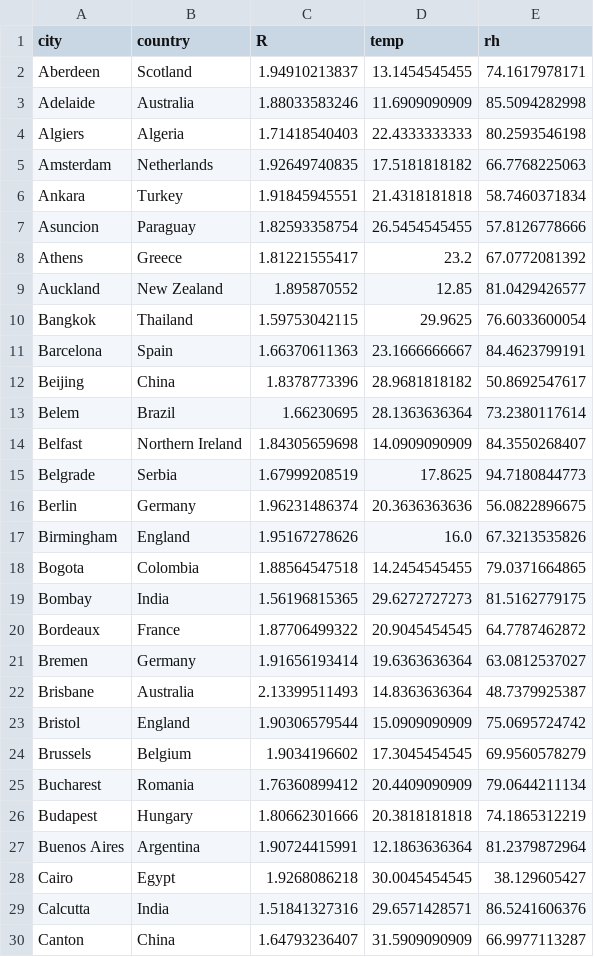
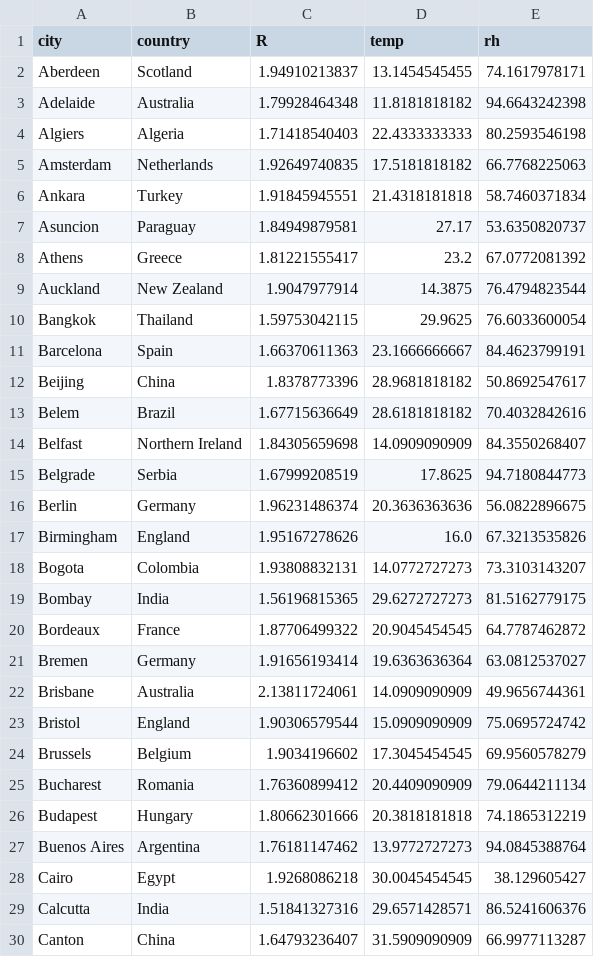
Before and after one commit to KL-ice/Temp-R-value, a CSV file: Rlastday.csv, drawn as a sheet; only a part is shown; the diff covers the shown part only.

```diff
--- a/Rlastday.csv
+++ b/Rlastday.csv
@@ -2,3 +2,3 @@ city,country,R,temp,rh
 Aberdeen,Scotland,1.94910213837,13.1454545455,74.1617978171
-Adelaide,Australia,1.88033583246,11.6909090909,85.5094282998
+Adelaide,Australia,1.79928464348,11.8181818182,94.6643242398
 Algiers,Algeria,1.71418540403,22.4333333333,80.2593546198
@@ -6,5 +6,5 @@ Amsterdam,Netherlands,1.92649740835,17.5181818182,66.7768225063
 Ankara,Turkey,1.91845945551,21.4318181818,58.7460371834
-Asuncion,Paraguay,1.82593358754,26.5454545455,57.8126778666
+Asuncion,Paraguay,1.84949879581,27.17,53.6350820737
 Athens,Greece,1.81221555417,23.2,67.0772081392
-Auckland,New Zealand,1.895870552,12.85,81.0429426577
+Auckland,New Zealand,1.9047977914,14.3875,76.4794823544
 Bangkok,Thailand,1.59753042115,29.9625,76.6033600054
@@ -12,3 +12,3 @@ Barcelona,Spain,1.66370611363,23.1666666667,84.4623799191
 Beijing,China,1.8378773396,28.9681818182,50.8692547617
-Belem,Brazil,1.66230695,28.1363636364,73.2380117614
+Belem,Brazil,1.67715636649,28.6181818182,70.4032842616
 Belfast,Northern Ireland,1.84305659698,14.0909090909,84.3550268407
@@ -17,3 +17,3 @@ Berlin,Germany,1.96231486374,20.3636363636,56.0822896675
 Birmingham,England,1.95167278626,16.0,67.3213535826
-Bogota,Colombia,1.88564547518,14.2454545455,79.0371664865
+Bogota,Colombia,1.93808832131,14.0772727273,73.3103143207
 Bombay,India,1.56196815365,29.6272727273,81.5162779175
@@ -21,3 +21,3 @@ Bordeaux,France,1.87706499322,20.9045454545,64.7787462872
 Bremen,Germany,1.91656193414,19.6363636364,63.0812537027
-Brisbane,Australia,2.13399511493,14.8363636364,48.7379925387
+Brisbane,Australia,2.13811724061,14.0909090909,49.9656744361
 Bristol,England,1.90306579544,15.0909090909,75.0695724742
@@ -26,3 +26,3 @@ Bucharest,Romania,1.76360899412,20.4409090909,79.0644211134
 Budapest,Hungary,1.80662301666,20.3818181818,74.1865312219
-Buenos Aires,Argentina,1.90724415991,12.1863636364,81.2379872964
+Buenos Aires,Argentina,1.76181147462,13.9772727273,94.0845388764
 Cairo,Egypt,1.9268086218,30.0045454545,38.129605427
```
Also changed, not shown: 1 removed row and 117 edited cells elsewhere in this file, R-value.csv, Rhistory.csv, 1 other file.
